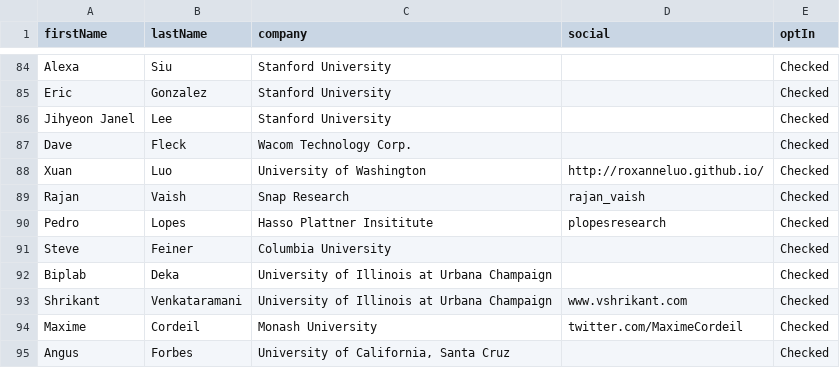
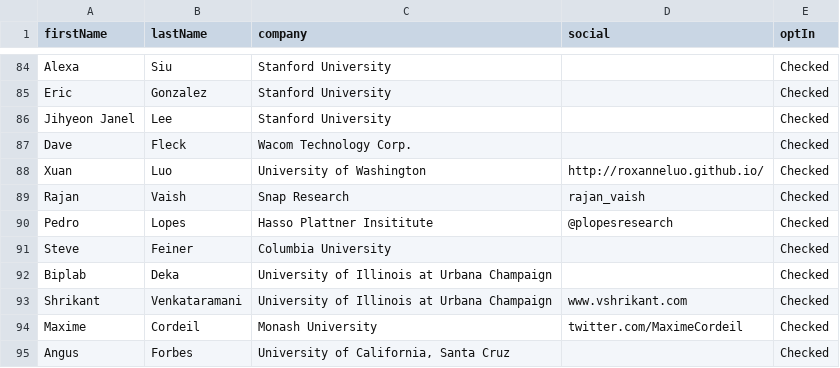
Before and after one commit to LeaVerou/uist2017, a CSV file: attendees.csv, drawn as a sheet; only a part is shown, gaps mark what is left out.

Commit message:
Updated attendees.csv

```diff
--- a/attendees.csv
+++ b/attendees.csv
@@ -89,3 +89,3 @@ Xuan,Luo,University of Washington,http://roxanneluo.github.io/,Checked
 Rajan,Vaish,Snap Research,rajan_vaish,Checked
-Pedro,Lopes,Hasso Plattner Insititute,plopesresearch,Checked
+Pedro,Lopes,Hasso Plattner Insititute,@plopesresearch,Checked
 Steve,Feiner,Columbia University,,Checked
```
